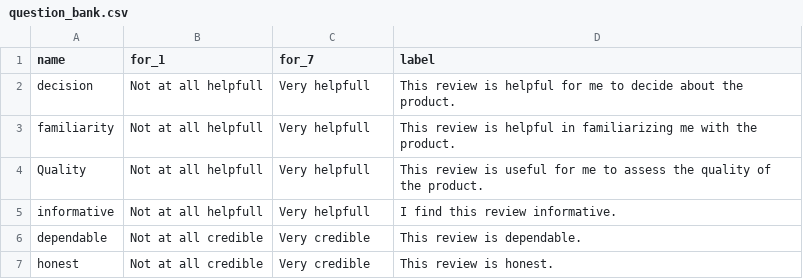
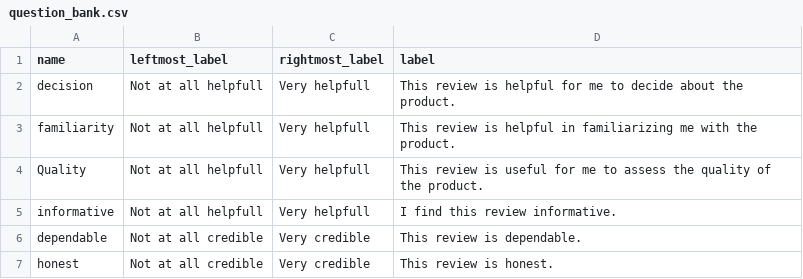
Before and after one commit to ProfNaama/RevDigitExpLab, a CSV file: static/surveyData/question_bank.csv, drawn as a sheet; only a part is shown.

Commit message:
refactoring question_template outside to another html file (since the previous version had the template tag duplicated for each review item in the singleReviewTemplate)

```diff
--- a/static/surveyData/question_bank.csv
+++ b/static/surveyData/question_bank.csv
@@ -1,2 +1,2 @@
-name,for_1,for_7,label
+name,leftmost_label,rightmost_label,label
 "decision","Not at all helpfull","Very helpfull","This review is helpful for me to decide about the product."
```
Also changed, not shown: 3 other files.
